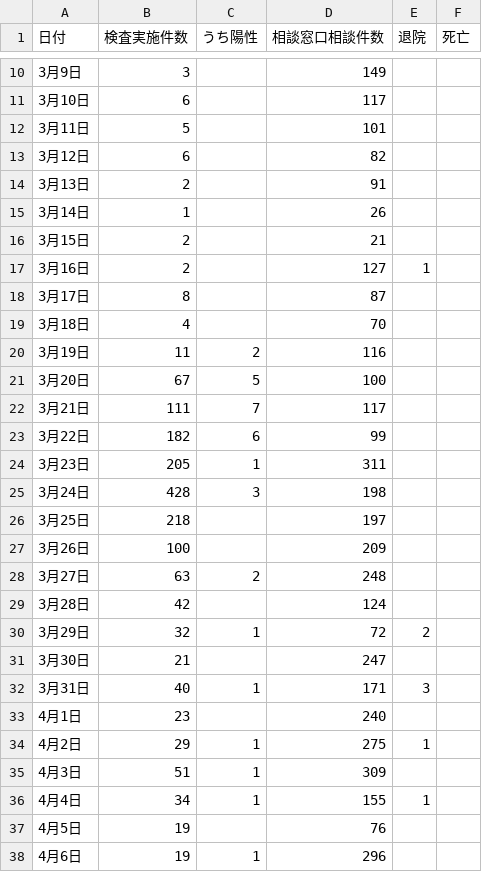
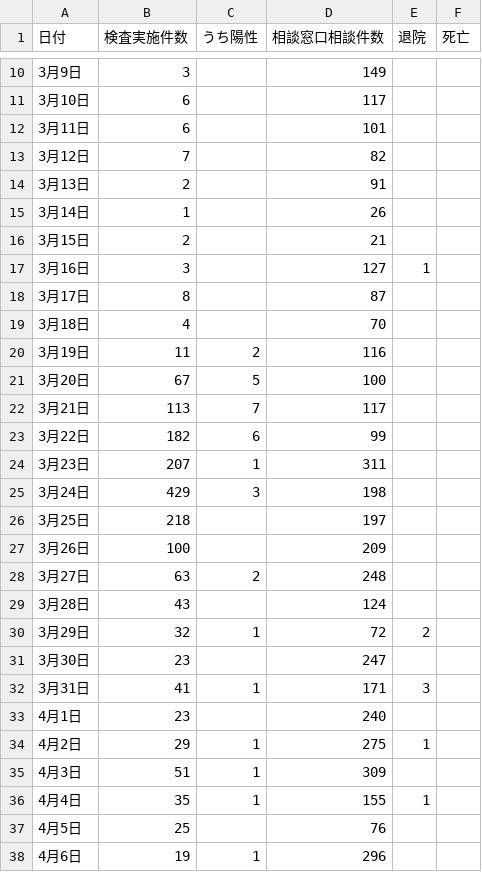
Before and after one commit to covid19-oita/data, a CSV file: csv/440001oitacovid19datasummary.csv, drawn as a sheet; only a part is shown, gaps mark what is left out; the diff covers the shown part only.

```diff
--- a/csv/440001oitacovid19datasummary.csv
+++ b/csv/440001oitacovid19datasummary.csv
@@ -11,4 +11,4 @@
 3月10日,6,,117,,
-3月11日,5,,101,,
-3月12日,6,,82,,
+3月11日,6,,101,,
+3月12日,7,,82,,
 3月13日,2,,91,,
@@ -16,3 +16,3 @@
 3月15日,2,,21,,
-3月16日,2,,127,1,
+3月16日,3,,127,1,
 3月17日,8,,87,,
@@ -21,6 +21,6 @@
 3月20日,67,5,100,,
-3月21日,111,7,117,,
+3月21日,113,7,117,,
 3月22日,182,6,99,,
-3月23日,205,1,311,,
-3月24日,428,3,198,,
+3月23日,207,1,311,,
+3月24日,429,3,198,,
 3月25日,218,,197,,
@@ -28,6 +28,6 @@
 3月27日,63,2,248,,
-3月28日,42,,124,,
+3月28日,43,,124,,
 3月29日,32,1,72,2,
-3月30日,21,,247,,
-3月31日,40,1,171,3,
+3月30日,23,,247,,
+3月31日,41,1,171,3,
 4月1日,23,,240,,
@@ -35,4 +35,4 @@
 4月3日,51,1,309,,
-4月4日,34,1,155,1,
-4月5日,19,,76,,
+4月4日,35,1,155,1,
+4月5日,25,,76,,
 4月6日,19,1,296,,
```
Also changed, not shown: 1 added row and 7 edited cells elsewhere in this file, 1 other file.
